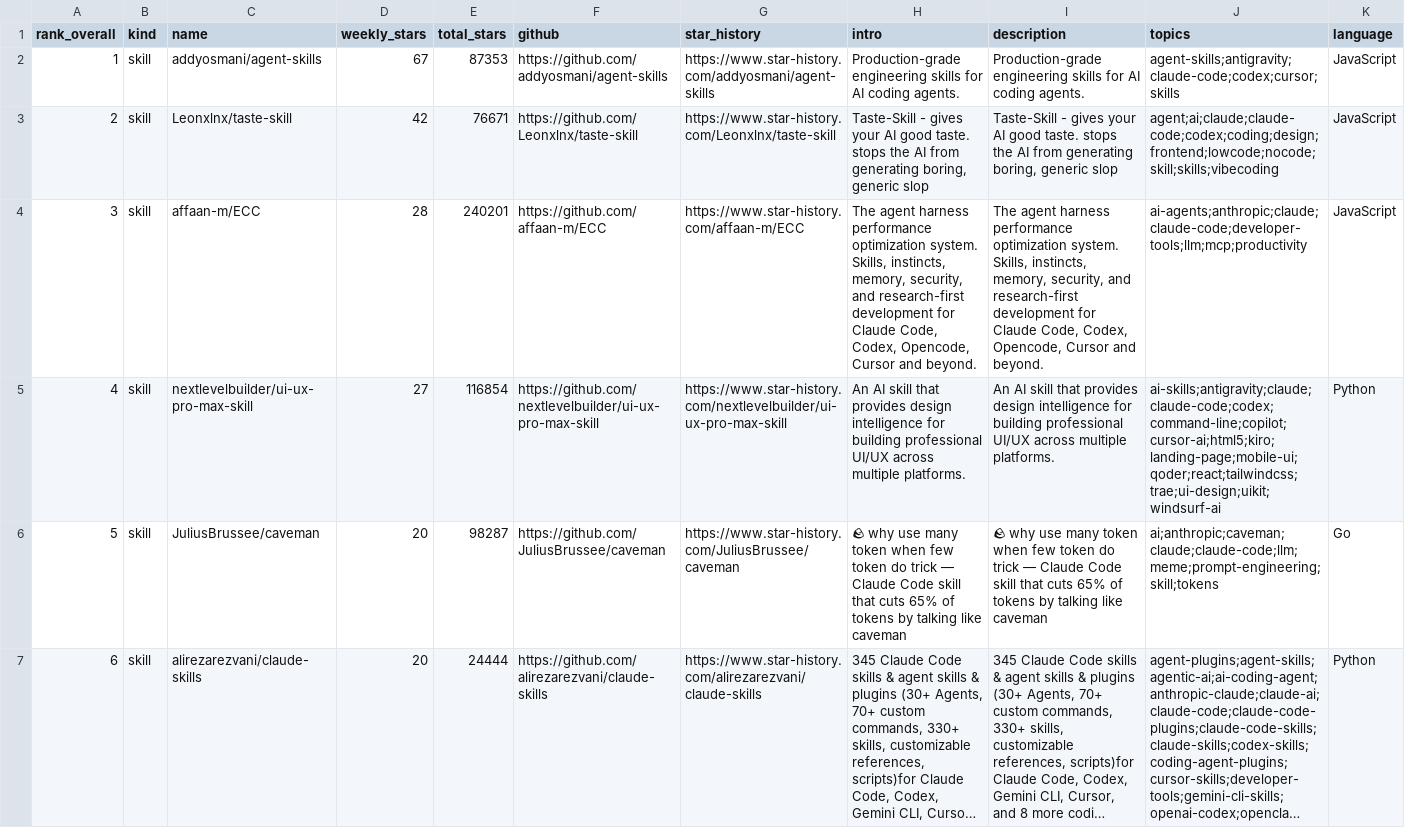
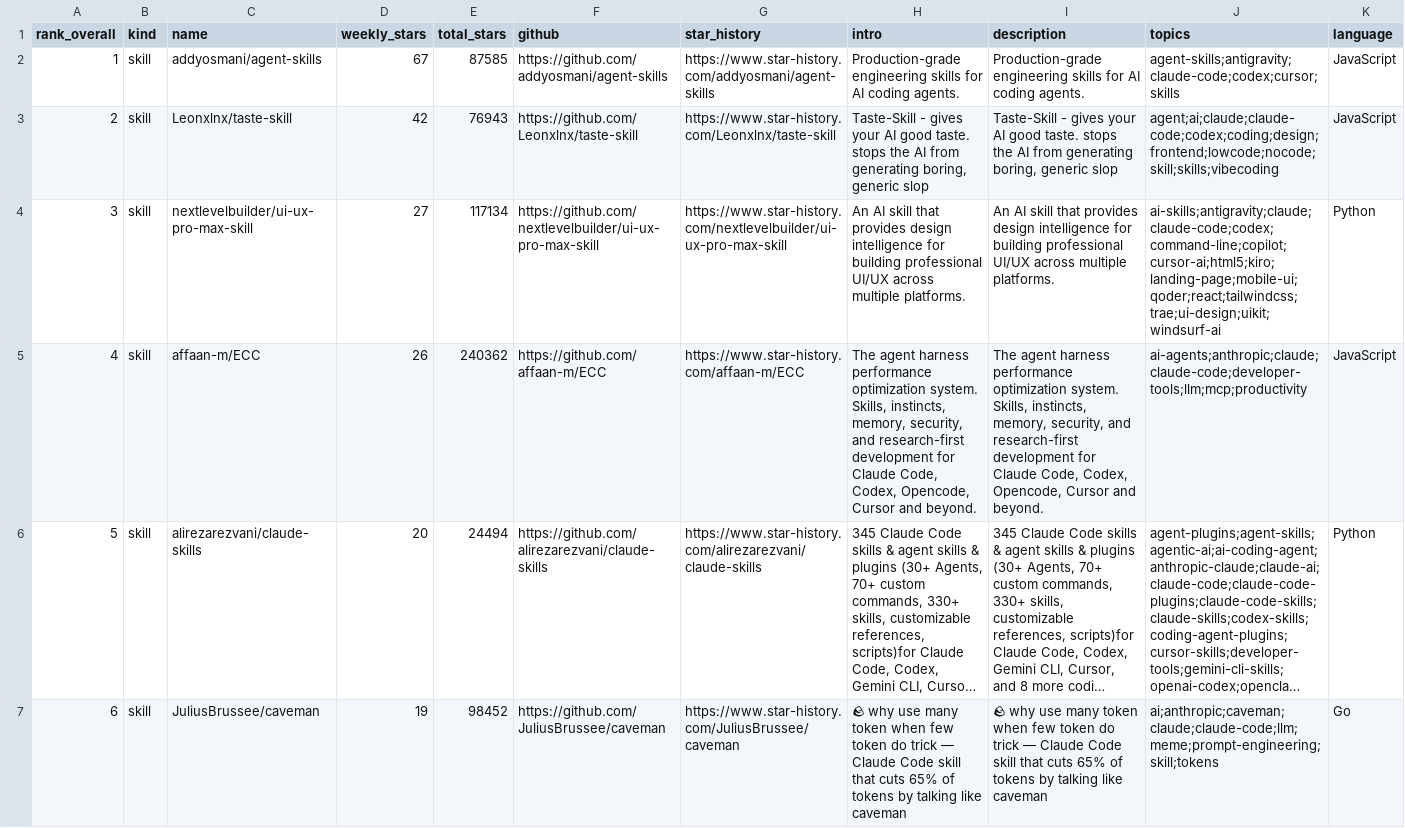
Before and after one commit to LinX-oss/Weekly-Daily-Stars, a CSV file: reports/weekly-stars-skills-mcp.csv, drawn as a sheet; only a part is shown; long unchanged cells end in …; removed rows and columns are numbered as before the commit, all else as after; the diff covers the shown part only; the diff names each change by its address in the sheet, - before the commit and + after, or states it on an @@ line.

```diff
--- a/reports/weekly-stars-skills-mcp.csv
+++ b/reports/weekly-stars-skills-mcp.csv
-E2 (total_stars): 87353
+E2 (total_stars): 87585
-E3 (total_stars): 76671
+E3 (total_stars): 76943
-row 4: 3 | skill | affaan-m/ECC | 28 | 240201 | https://github.com/affaan-m/ECC | https://www.star-history.com/affaan-m/ECC | The agent harness performance optimization system. Skills, instincts, memory, security, and research-first development for Claude Code, Codex, Opencode, Cursor and beyond. | The agent harness performance optimization system. Skills, instincts, memory, security, and research-first development for Claude Code, Codex, Opencode, Cursor and beyond. | ai-agents;anthropic;claude;claude-code;developer-tools;llm;mcp;productivity | JavaScript
@@ column A (rank_overall) renumbered between rows 4 and 23 @@
-E4 (total_stars): 116854
+E4 (total_stars): 117134
-row 6: 5 | skill | JuliusBrussee/caveman | 20 | 98287 | https://github.com/JuliusBrussee/caveman | https://www.star-history.com/JuliusBrussee/caveman | 🪨 why use many token when few token do trick — Claude Code skill that cuts 65% of tokens by talking like caveman | 🪨 why use many token when few token do trick — Claude Code skill that cuts 65% of tokens by talking like caveman | ai;anthropic;caveman;claude;claude-code;llm;meme;prompt-engineering;skill;tokens | Go
+row 5: 4 | skill | affaan-m/ECC | 26 | 240362 | https://github.com/affaan-m/ECC | https://www.star-history.com/affaan-m/ECC | The agent harness performance optimization system. Skills, instincts, memory, security, and research-first development for Claude Code, Codex, Opencode, Cursor and beyond. | The agent harness performance optimization system. Skills, instincts, memory, security, and research-first development for Claude Code, Codex, Opencode, Cursor and beyond. | ai-agents;anthropic;claude;claude-code;developer-tools;llm;mcp;productivity | JavaScript
-E6 (total_stars): 24444
+E6 (total_stars): 24494
+row 7: 6 | skill | JuliusBrussee/caveman | 19 | 98452 | https://github.com/JuliusBrussee/caveman | https://www.star-history.com/JuliusBrussee/caveman | 🪨 why use many token when few token do trick — Claude Code skill that cuts 65% of tokens by talking like caveman | 🪨 why use many token when few token do trick — Claude Code skill that cuts 65% of tokens by talking like caveman | ai;anthropic;caveman;claude;claude-code;llm;meme;prompt-engineering;skill;tokens | Go
```
Also changed, not shown: 3 added rows, 3 removed rows and 36 edited cells elsewhere in this file, 3 other files.
